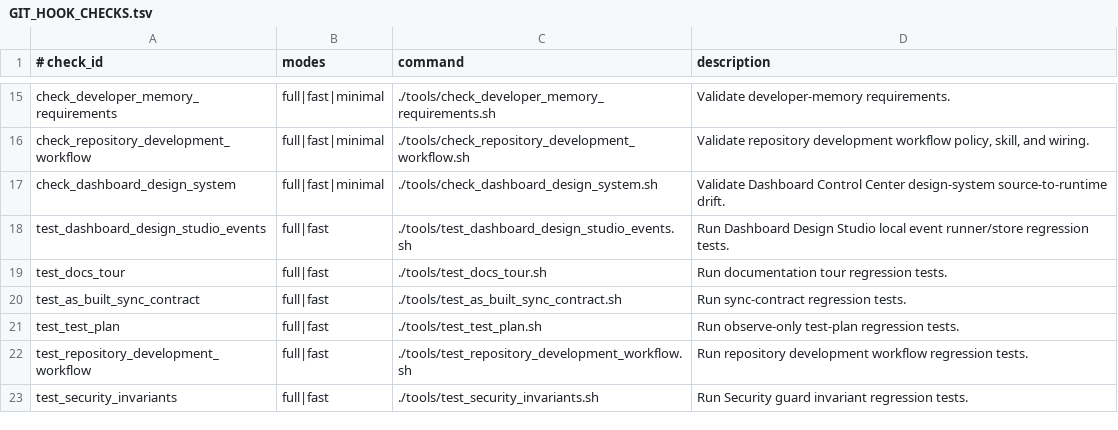
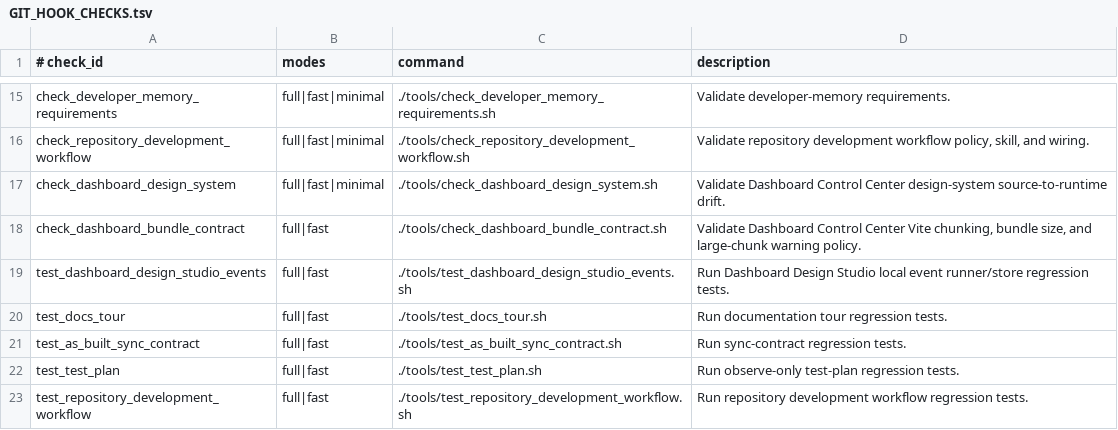
Before and after one commit to xxxMasahiro/ai-driven-development-lesson, a TSV file: docs/workflow/GIT_HOOK_CHECKS.tsv, drawn as a sheet; only a part is shown, gaps mark what is left out; the shorter side is filled out with more unchanged rows.

```diff
--- a/docs/workflow/GIT_HOOK_CHECKS.tsv
+++ b/docs/workflow/GIT_HOOK_CHECKS.tsv
@@ -17,2 +17,3 @@ check_repository_development_workflow	full|fast|minimal	./tools/check_repository
 check_dashboard_design_system	full|fast|minimal	./tools/check_dashboard_design_system.sh	Validate Dashboard Control Center design-system source-to-runtime drift.
+check_dashboard_bundle_contract	full|fast	./tools/check_dashboard_bundle_contract.sh	Validate Dashboard Control Center Vite chunking, bundle size, and large-chunk warning policy.
 test_dashboard_design_studio_events	full|fast	./tools/test_dashboard_design_studio_events.sh	Run Dashboard Design Studio local event runner/store regression tests.
```
Also changed, not shown: docs/workflow/AS_BUILT_SYNC_CONTRACT.tsv, docs/workflow/FINAL_GATE_COVERAGE.tsv, 18 other files.
